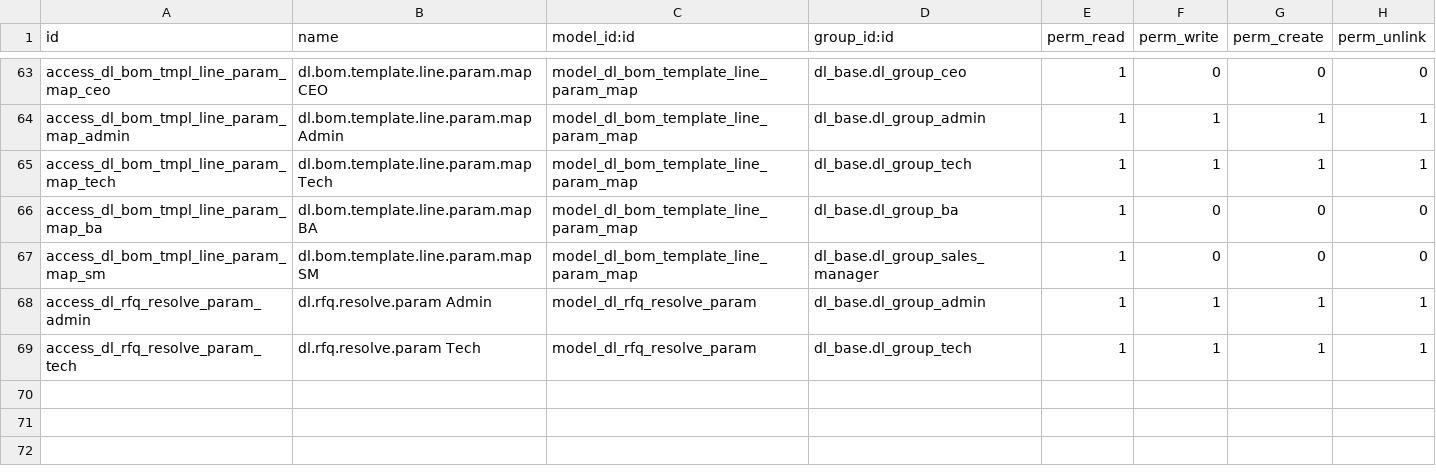
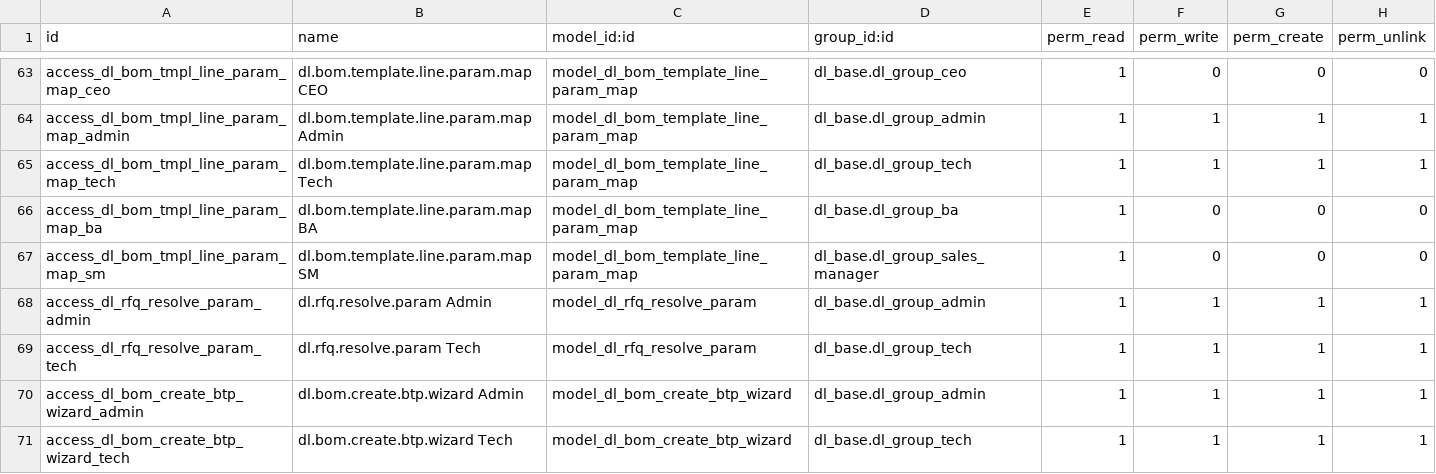
Before and after one commit to quankmksnb/dailinh-odoo-erp, a CSV file: dlm-erp/dl_technical/security/ir.model.access.csv, drawn as a sheet; only a part is shown, gaps mark what is left out.

Commit message:
feat(mrp): add BTP wizard and drawing constraints for BOM
- Add wizard to insert semi-finished products (BTP) into BOM
- Prevent circular BOM references through nested BTP
- Restrict drawing attachment to manufactured/processed materials
- Add material status fields; fix BOM line computation
- Add unpriced-component alert and related-BOM navigation
- Add system param to require drawing on BOM confirm
- Migrate product categories for stock management

```diff
--- a/dlm-erp/dl_technical/security/ir.model.access.csv
+++ b/dlm-erp/dl_technical/security/ir.model.access.csv
@@ -69 +69,3 @@ access_dl_rfq_resolve_param_admin,dl.rfq.resolve.param Admin,model_dl_rfq_resolv
 access_dl_rfq_resolve_param_tech,dl.rfq.resolve.param Tech,model_dl_rfq_resolve_param,dl_base.dl_group_tech,1,1,1,1
+access_dl_bom_create_btp_wizard_admin,dl.bom.create.btp.wizard Admin,model_dl_bom_create_btp_wizard,dl_base.dl_group_admin,1,1,1,1
+access_dl_bom_create_btp_wizard_tech,dl.bom.create.btp.wizard Tech,model_dl_bom_create_btp_wizard,dl_base.dl_group_tech,1,1,1,1
```
Also changed, not shown: dlm-erp/dl_product/security/ir.model.access.csv, 23 other files.
